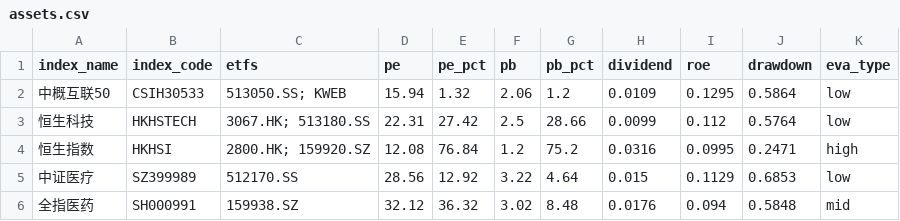
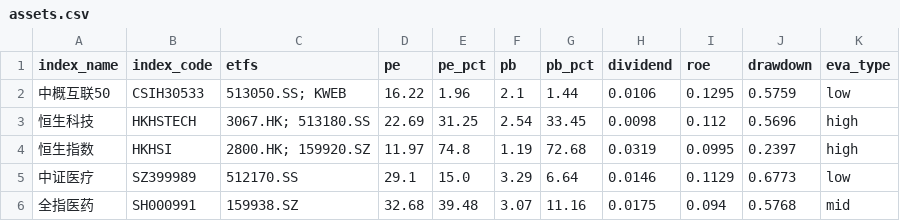
Before and after one commit to viniedodo/etf-dashboard-auto, a CSV file: docs/assets.csv, drawn as a sheet; only a part is shown; the diff covers the shown part only.

```diff
--- a/docs/assets.csv
+++ b/docs/assets.csv
@@ -1,6 +1,6 @@
 index_name,index_code,etfs,pe,pe_pct,pb,pb_pct,dividend,roe,drawdown,eva_type
-中概互联50,CSIH30533,513050.SS; KWEB,15.94,1.32,2.06,1.2,0.0109,0.1295,0.5864,low
-恒生科技,HKHSTECH,3067.HK; 513180.SS,22.31,27.42,2.5,28.66,0.0099,0.112,0.5764,low
-恒生指数,HKHSI,2800.HK; 159920.SZ,12.08,76.84,1.2,75.2,0.0316,0.0995,0.2471,high
-中证医疗,SZ399989,512170.SS,28.56,12.92,3.22,4.64,0.015,0.1129,0.6853,low
-全指医药,SH000991,159938.SZ,32.12,36.32,3.02,8.48,0.0176,0.094,0.5848,mid
+中概互联50,CSIH30533,513050.SS; KWEB,16.22,1.96,2.1,1.44,0.0106,0.1295,0.5759,low
+恒生科技,HKHSTECH,3067.HK; 513180.SS,22.69,31.25,2.54,33.45,0.0098,0.112,0.5696,high
+恒生指数,HKHSI,2800.HK; 159920.SZ,11.97,74.8,1.19,72.68,0.0319,0.0995,0.2397,high
+中证医疗,SZ399989,512170.SS,29.1,15.0,3.29,6.64,0.0146,0.1129,0.6773,low
+全指医药,SH000991,159938.SZ,32.68,39.48,3.07,11.16,0.0175,0.094,0.5768,mid
```
Also changed, not shown: 86 edited cells elsewhere in this file.
